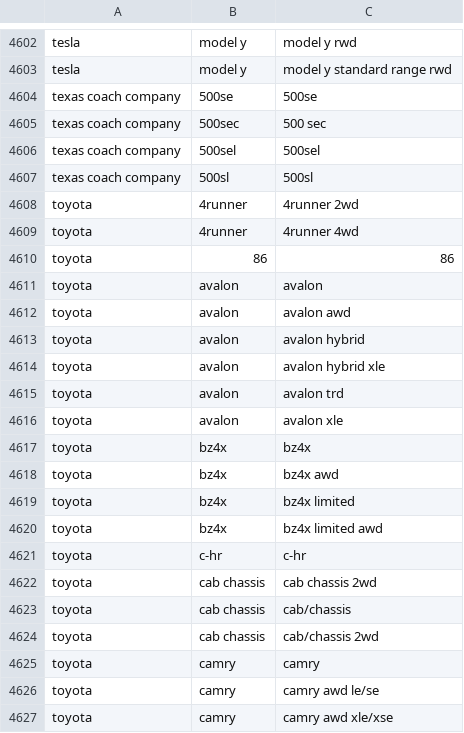
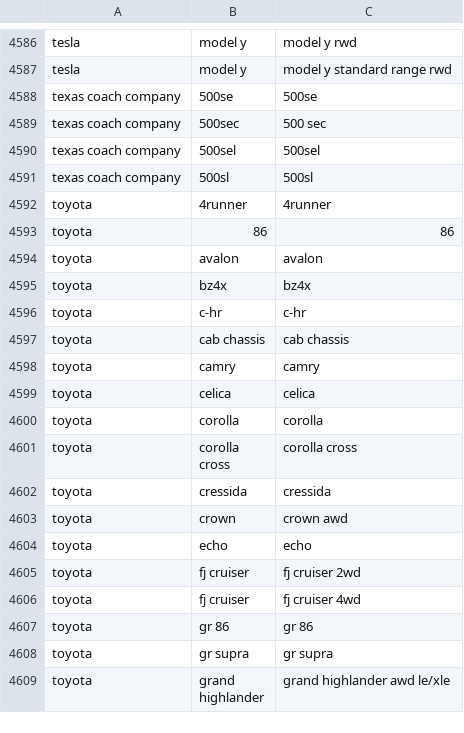
Before and after one commit to Jacob12138xieyuan/CS5228-car-price-prediction, a CSV file: make_model_mapping/make_model_updated.csv, drawn as a sheet; only a part is shown, gaps mark what is left out; the shorter side is filled out with more unchanged rows; the diff covers the shown part only.

Commit message:
added make_model mapping

```diff
--- a/make_model_mapping/make_model_updated.csv
+++ b/make_model_mapping/make_model_updated.csv
@@ -4607,21 +4591,8 @@ texas coach company,500sel,500sel
 texas coach company,500sl,500sl
-toyota,4runner,4runner 2wd
-toyota,4runner,4runner 4wd
+toyota,4runner,4runner
 toyota,86,86
 toyota,avalon,avalon
-toyota,avalon,avalon awd
-toyota,avalon,avalon hybrid
-toyota,avalon,avalon hybrid xle
-toyota,avalon,avalon trd
-toyota,avalon,avalon xle
 toyota,bz4x,bz4x
-toyota,bz4x,bz4x awd
-toyota,bz4x,bz4x limited
-toyota,bz4x,bz4x limited awd
 toyota,c-hr,c-hr
-toyota,cab chassis,cab chassis 2wd
-toyota,cab chassis,cab/chassis
-toyota,cab chassis,cab/chassis 2wd
+toyota,cab chassis,cab chassis
 toyota,camry,camry
-toyota,camry,camry awd le/se
-toyota,camry,camry awd xle/xse
```
Also changed, not shown: 49 removed rows and 4 edited cells elsewhere in this file.
